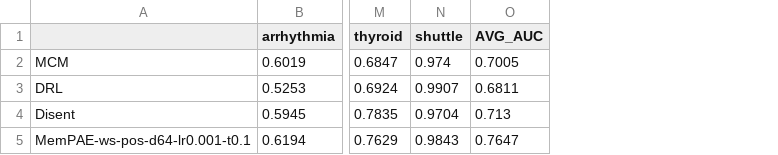
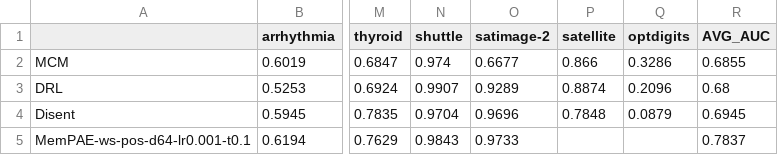
Before and after one commit to Cheol-Will/perceiver-ad, a CSV file: metrics/ratio_0.6_AUCPR.csv, drawn as a sheet; only a part is shown, gaps mark what is left out; addresses are those after the commit; the diff names each change by its address in the sheet, - before the commit and + after, or states it on an @@ line.

```diff
--- a/metrics/ratio_0.6_AUCPR.csv
+++ b/metrics/ratio_0.6_AUCPR.csv
+column O (satimage-2), rows 2-5: 0.6677 | 0.9289 | 0.9696 | 0.9733
+column P (satellite), rows 2-4: 0.866 | 0.8874 | 0.7848
+column Q (optdigits), rows 2-4: 0.3286 | 0.2096 | 0.0879
-R2 (AVG_AUC): 0.7005
+R2 (AVG_AUC): 0.6855
-R3 (AVG_AUC): 0.6811
+R3 (AVG_AUC): 0.68
-R4 (AVG_AUC): 0.713
+R4 (AVG_AUC): 0.6945
-R5 (AVG_AUC): 0.7647
+R5 (AVG_AUC): 0.7837
```
Also changed, not shown: metrics/ratio_0.6_AUCPR_T.csv, metrics/ratio_0.8_AUCPR.csv, 20 other files.
